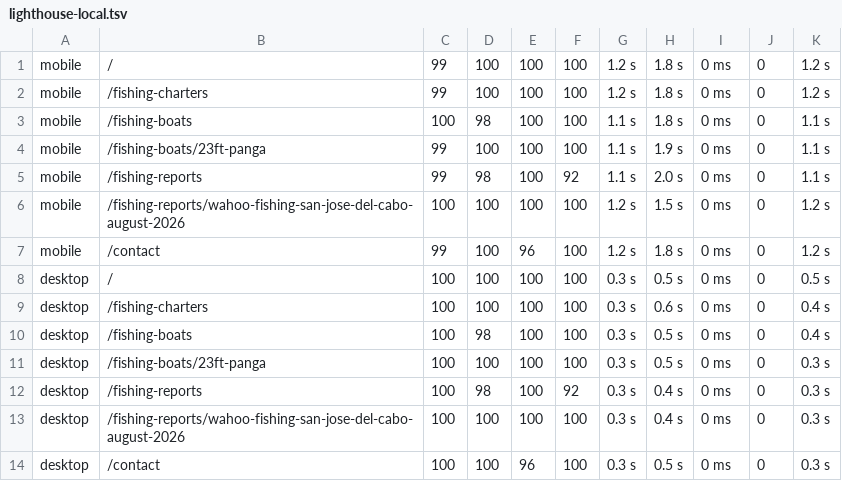
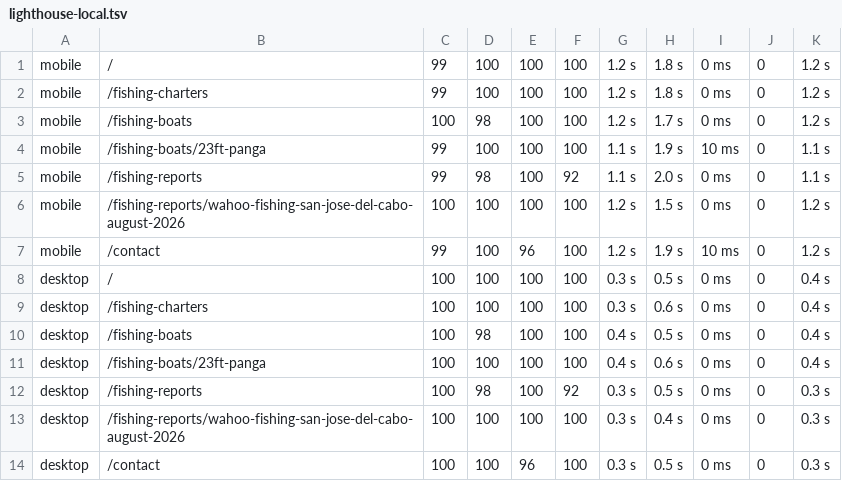
Before and after one commit to ltronelmx-alt/fish-cabo-site, a TSV file: docs/lighthouse-local.tsv, drawn as a sheet.

```diff
--- a/docs/lighthouse-local.tsv
+++ b/docs/lighthouse-local.tsv
@@ -2,12 +2,12 @@ mobile	/	99	100	100	100	1.2 s	1.8 s	0 ms	0	1.2 s
 mobile	/fishing-charters	99	100	100	100	1.2 s	1.8 s	0 ms	0	1.2 s
-mobile	/fishing-boats	100	98	100	100	1.1 s	1.8 s	0 ms	0	1.1 s
-mobile	/fishing-boats/23ft-panga	99	100	100	100	1.1 s	1.9 s	0 ms	0	1.1 s
+mobile	/fishing-boats	100	98	100	100	1.2 s	1.7 s	0 ms	0	1.2 s
+mobile	/fishing-boats/23ft-panga	99	100	100	100	1.1 s	1.9 s	10 ms	0	1.1 s
 mobile	/fishing-reports	99	98	100	92	1.1 s	2.0 s	0 ms	0	1.1 s
 mobile	/fishing-reports/wahoo-fishing-san-jose-del-cabo-august-2026	100	100	100	100	1.2 s	1.5 s	0 ms	0	1.2 s
-mobile	/contact	99	100	96	100	1.2 s	1.8 s	0 ms	0	1.2 s
-desktop	/	100	100	100	100	0.3 s	0.5 s	0 ms	0	0.5 s
+mobile	/contact	99	100	96	100	1.2 s	1.9 s	10 ms	0	1.2 s
+desktop	/	100	100	100	100	0.3 s	0.5 s	0 ms	0	0.4 s
 desktop	/fishing-charters	100	100	100	100	0.3 s	0.6 s	0 ms	0	0.4 s
-desktop	/fishing-boats	100	98	100	100	0.3 s	0.5 s	0 ms	0	0.4 s
-desktop	/fishing-boats/23ft-panga	100	100	100	100	0.3 s	0.5 s	0 ms	0	0.3 s
-desktop	/fishing-reports	100	98	100	92	0.3 s	0.4 s	0 ms	0	0.3 s
+desktop	/fishing-boats	100	98	100	100	0.4 s	0.5 s	0 ms	0	0.4 s
+desktop	/fishing-boats/23ft-panga	100	100	100	100	0.4 s	0.6 s	0 ms	0	0.4 s
+desktop	/fishing-reports	100	98	100	92	0.3 s	0.5 s	0 ms	0	0.3 s
 desktop	/fishing-reports/wahoo-fishing-san-jose-del-cabo-august-2026	100	100	100	100	0.3 s	0.4 s	0 ms	0	0.3 s
```
Also changed, not shown: 8 other files.
